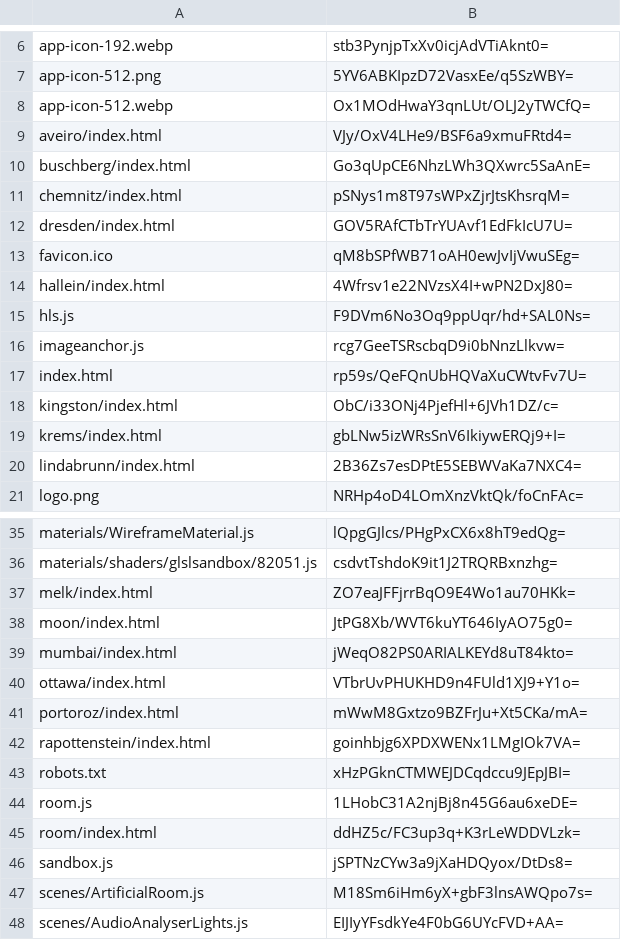
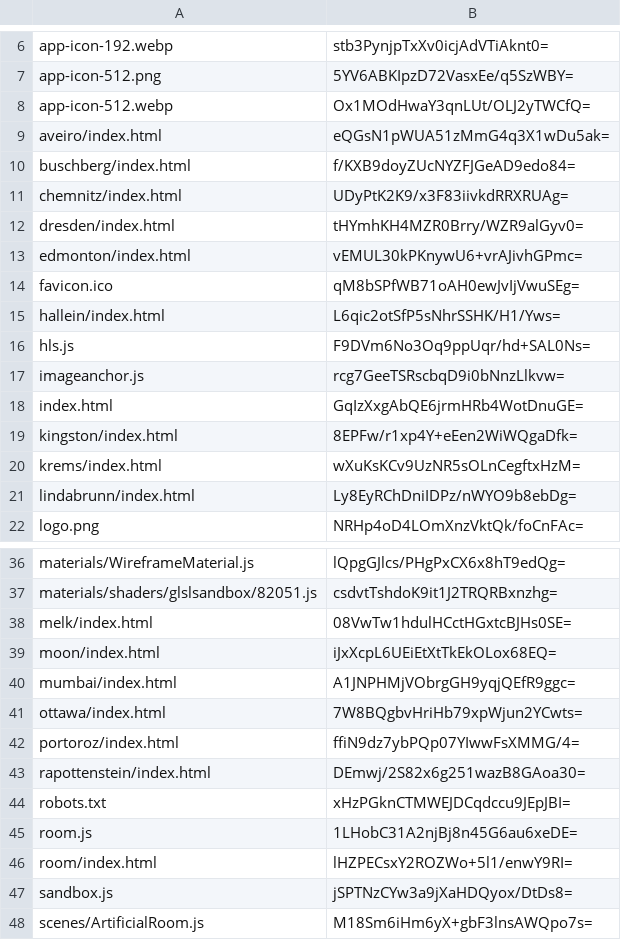
Before and after one commit to artificialmuseum/artificialmuseum.com, a CSV file: docs/etags.csv, drawn as a sheet; only a part is shown, gaps mark what is left out; the shorter side is filled out with more unchanged rows; the diff covers the shown part only.

```diff
--- a/docs/etags.csv
+++ b/docs/etags.csv
@@ -8,14 +8,15 @@ app-icon-512.png,5YV6ABKIpzD72VasxEe/q5SzWBY=
 app-icon-512.webp,Ox1MOdHwaY3qnLUt/OLJ2yTWCfQ=
-aveiro/index.html,VJy/OxV4LHe9/BSF6a9xmuFRtd4=
-buschberg/index.html,Go3qUpCE6NhzLWh3QXwrc5SaAnE=
-chemnitz/index.html,pSNys1m8T97sWPxZjrJtsKhsrqM=
-dresden/index.html,GOV5RAfCTbTrYUAvf1EdFkIcU7U=
+aveiro/index.html,eQGsN1pWUA51zMmG4q3X1wDu5ak=
+buschberg/index.html,f/KXB9doyZUcNYZFJGeAD9edo84=
+chemnitz/index.html,UDyPtK2K9/x3F83iivkdRRXRUAg=
+dresden/index.html,tHYmhKH4MZR0Brry/WZR9alGyv0=
+edmonton/index.html,vEMUL30kPKnywU6+vrAJivhGPmc=
 favicon.ico,qM8bSPfWB71oAH0ewJvIjVwuSEg=
-hallein/index.html,4Wfrsv1e22NVzsX4I+wPN2DxJ80=
+hallein/index.html,L6qic2otSfP5sNhrSSHK/H1/Yws=
 hls.js,F9DVm6No3Oq9ppUqr/hd+SAL0Ns=
 imageanchor.js,rcg7GeeTSRscbqD9i0bNnzLlkvw=
-index.html,rp59s/QeFQnUbHQVaXuCWtvFv7U=
-kingston/index.html,ObC/i33ONj4PjefHl+6JVh1DZ/c=
-krems/index.html,gbLNw5izWRsSnV6IkiywERQj9+I=
-lindabrunn/index.html,2B36Zs7esDPtE5SEBWVaKa7NXC4=
+index.html,GqIzXxgAbQE6jrmHRb4WotDnuGE=
+kingston/index.html,8EPFw/r1xp4Y+eEen2WiWQgaDfk=
+krems/index.html,wXuKsKCv9UzNR5sOLnCegftxHzM=
+lindabrunn/index.html,Ly8EyRChDniIDPz/nWYO9b8ebDg=
 logo.png,NRHp4oD4LOmXnzVktQk/foCnFAc=
@@ -36,11 +37,11 @@ materials/WireframeMaterial.js,lQpgGJlcs/PHgPxCX6x8hT9edQg=
 materials/shaders/glslsandbox/82051.js,csdvtTshdoK9it1J2TRQRBxnzhg=
-melk/index.html,ZO7eaJFFjrrBqO9E4Wo1au70HKk=
-moon/index.html,JtPG8Xb/WVT6kuYT646IyAO75g0=
-mumbai/index.html,jWeqO82PS0ARIALKEYd8uT84kto=
-ottawa/index.html,VTbrUvPHUKHD9n4FUld1XJ9+Y1o=
-portoroz/index.html,mWwM8Gxtzo9BZFrJu+Xt5CKa/mA=
-rapottenstein/index.html,goinhbjg6XPDXWENx1LMgIOk7VA=
+melk/index.html,08VwTw1hdulHCctHGxtcBJHs0SE=
+moon/index.html,iJxXcpL6UEiEtXtTkEkOLox68EQ=
+mumbai/index.html,A1JNPHMjVObrgGH9yqjQEfR9ggc=
+ottawa/index.html,7W8BQgbvHriHb79xpWjun2YCwts=
+portoroz/index.html,ffiN9dz7ybPQp07YIwwFsXMMG/4=
+rapottenstein/index.html,DEmwj/2S82x6g251wazB8GAoa30=
 robots.txt,xHzPGknCTMWEJDCqdccu9JEpJBI=
 room.js,1LHobC31A2njBj8n45G6au6xeDE=
-room/index.html,ddHZ5c/FC3up3q+K3rLeWDDVLzk=
+room/index.html,lHZPECsxY2ROZWo+5l1/enwY9RI=
 sandbox.js,jSPTNzCYw3a9jXaHDQyox/DtDs8=
```
Also changed, not shown: 5 edited cells elsewhere in this file, 44 other files.
